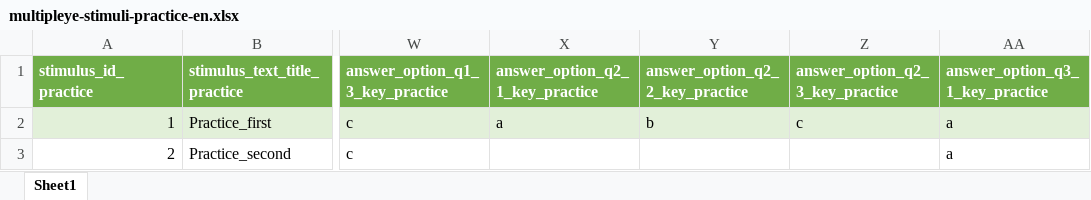
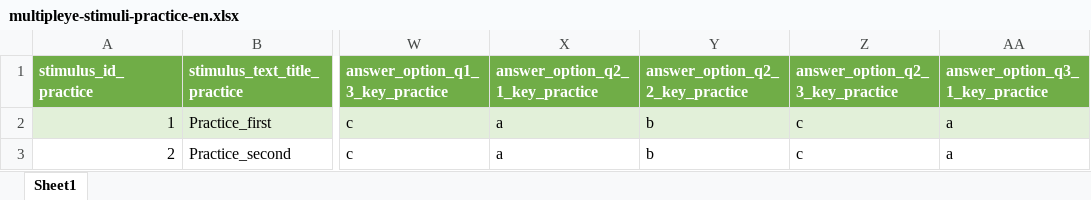
Before and after one commit to theDebbister/wg1-image-creation, an Excel workbook: stimuli_en/multipleye-stimuli-practice-en.xlsx, sheet Sheet1, drawn as a sheet; only a part is shown, gaps mark what is left out; values as stored, in another font and other column widths than the file's, no borders; the diff names each change by its address in the sheet, - before the commit and + after, or states it on an @@ line.

```diff
--- a/stimuli_en/multipleye-stimuli-practice-en.xlsx (sheet Sheet1)
+++ b/stimuli_en/multipleye-stimuli-practice-en.xlsx (sheet Sheet1)
-X3 (answer_option_q2_1_key_practice): (empty)
+X3 (answer_option_q2_1_key_practice): a
-Y3 (answer_option_q2_2_key_practice): (empty)
+Y3 (answer_option_q2_2_key_practice): b
-Z3 (answer_option_q2_3_key_practice): (empty)
+Z3 (answer_option_q2_3_key_practice): c
```
Also changed, not shown: 2 other files.
